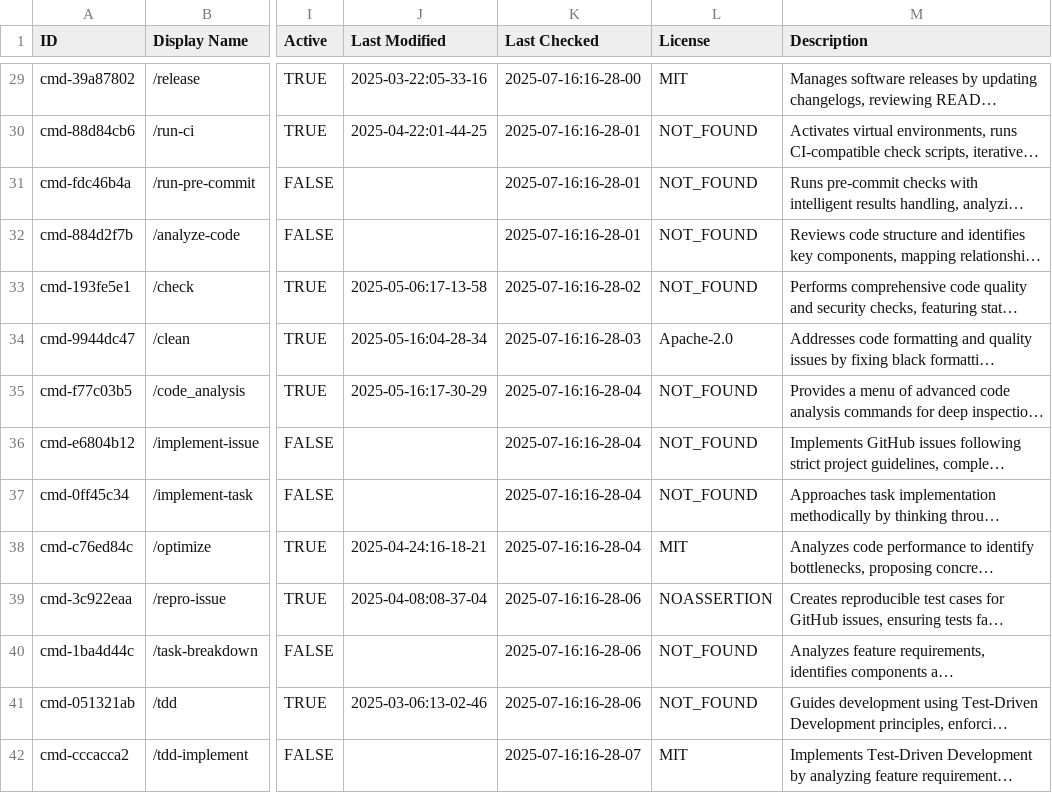
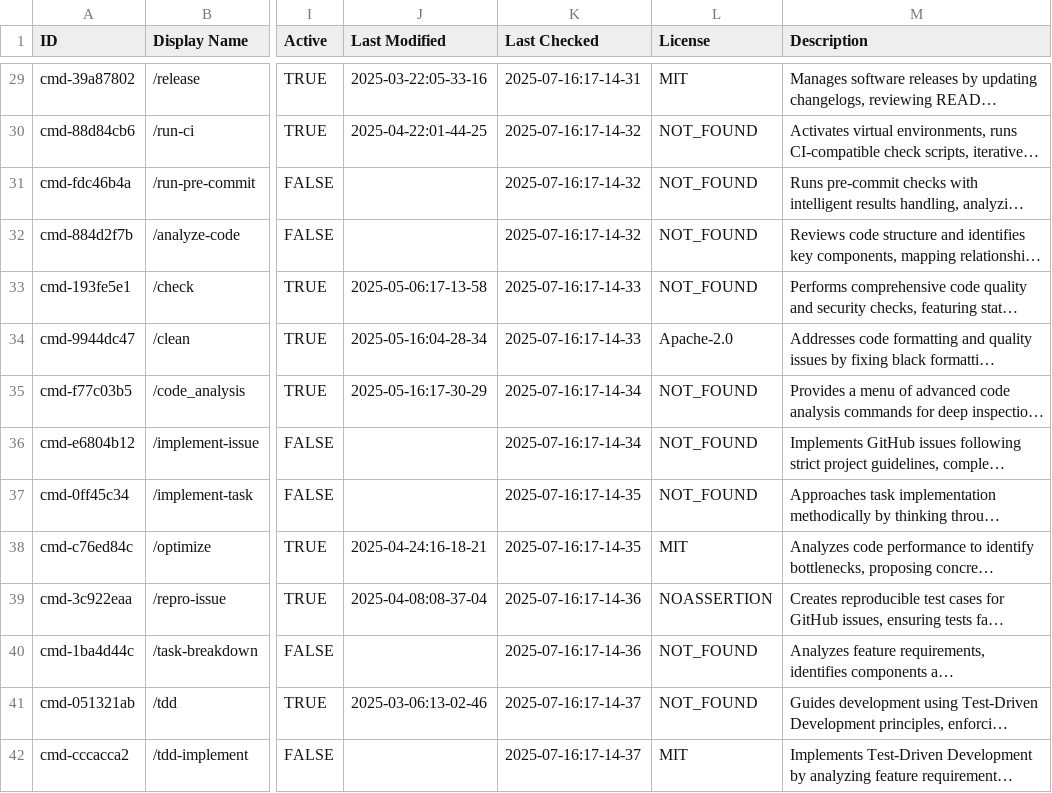
Before and after one commit to xianyu110/awesome-claude-code-zh, a CSV file: THE_RESOURCES_TABLE.csv, drawn as a sheet; only a part is shown, gaps mark what is left out; long unchanged cells end in …; the diff covers the shown part only; the diff names each change by its address in the sheet, - before the commit and + after, or states it on an @@ line.

```diff
--- a/THE_RESOURCES_TABLE.csv
+++ b/THE_RESOURCES_TABLE.csv
-K29 (Last Checked): 2025-07-16:16-28-00
+K29 (Last Checked): 2025-07-16:17-14-31
-K30:K32 (Last Checked): 2025-07-16:16-28-01
+K30:K32 (Last Checked): 2025-07-16:17-14-32
-K33 (Last Checked): 2025-07-16:16-28-02
+K33 (Last Checked): 2025-07-16:17-14-33
-K34 (Last Checked): 2025-07-16:16-28-03
+K34 (Last Checked): 2025-07-16:17-14-33
-K35:K36 (Last Checked): 2025-07-16:16-28-04
+K35:K36 (Last Checked): 2025-07-16:17-14-34
-K37:K38 (Last Checked): 2025-07-16:16-28-04
+K37:K38 (Last Checked): 2025-07-16:17-14-35
-K39:K40 (Last Checked): 2025-07-16:16-28-06
+K39:K40 (Last Checked): 2025-07-16:17-14-36
-K41 (Last Checked): 2025-07-16:16-28-06
+K41 (Last Checked): 2025-07-16:17-14-37
-K42 (Last Checked): 2025-07-16:16-28-07
+K42 (Last Checked): 2025-07-16:17-14-37
```
Also changed, not shown: 98 edited cells elsewhere in this file, 3 other files.
